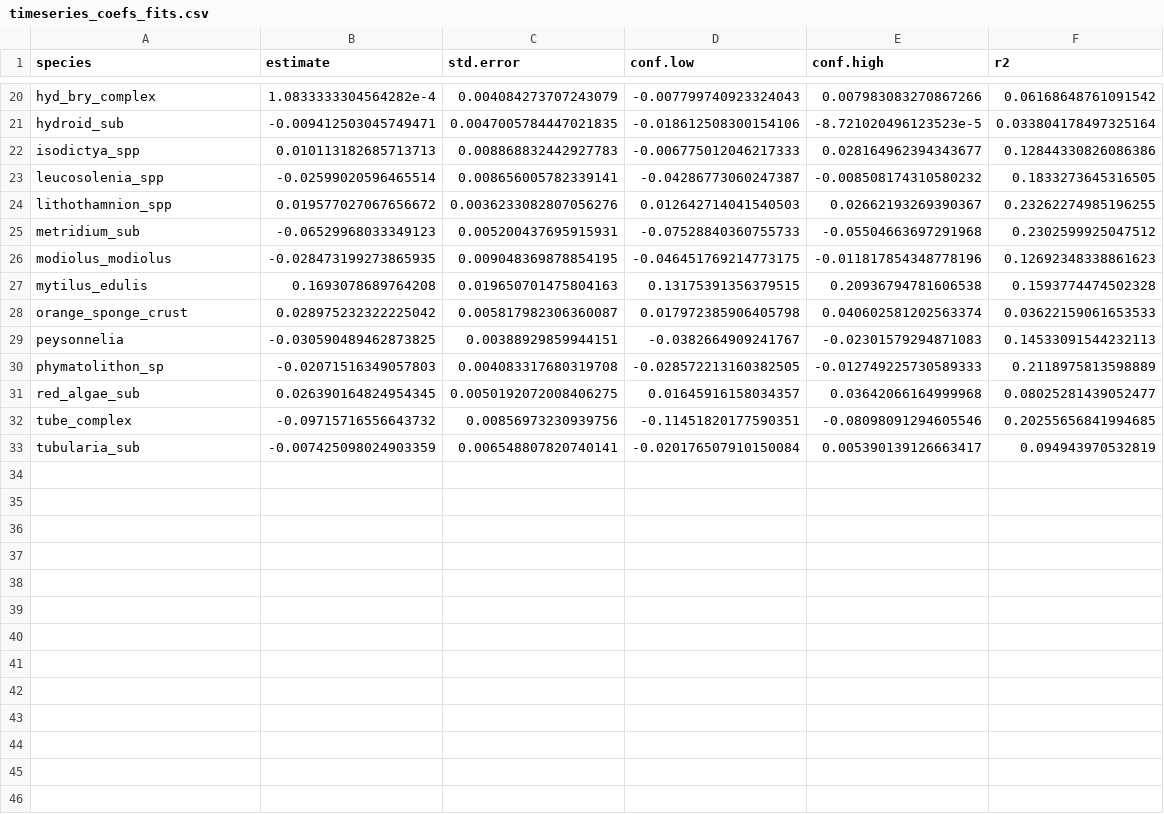
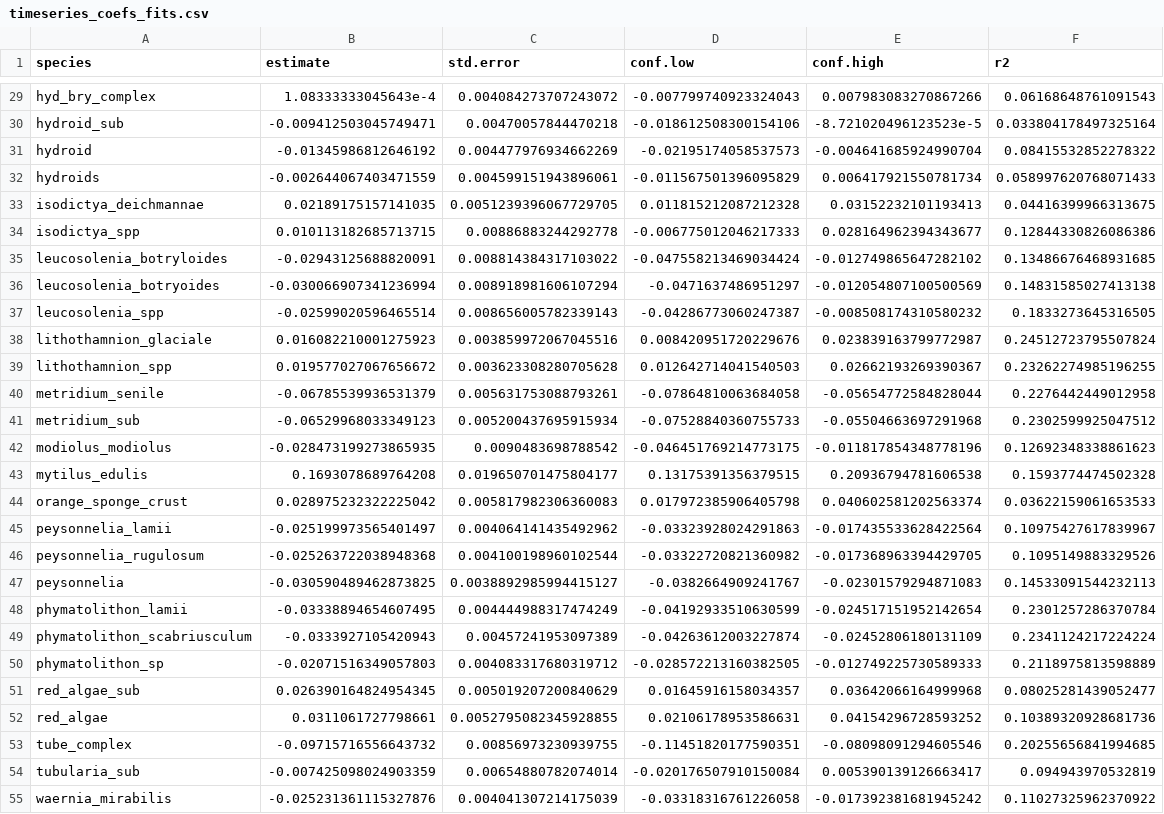
Before and after one commit to BAMcCollum/rock_wall_change_thermal_preference, a CSV file: tables/timeseries_coefs_fits.csv, drawn as a sheet; only a part is shown, gaps mark what is left out; addresses are those after the commit; the diff covers the shown part only; the diff names each change by its address in the sheet, - before the commit and + after, or states it on an @@ line.

```diff
--- a/tables/timeseries_coefs_fits.csv
+++ b/tables/timeseries_coefs_fits.csv
-B29 (estimate): 1.0833333304564282e-4
+B29 (estimate): 1.08333333045643e-4
-C29 (std.error): 0.004084273707243079
+C29 (std.error): 0.004084273707243072
-F29 (r2): 0.06168648761091542
+F29 (r2): 0.06168648761091543
-C30 (std.error): 0.0047005784447021835
+C30 (std.error): 0.00470057844470218
+row 31: hydroid | -0.01345986812646192 | 0.004477976934662269 | -0.02195174058537573 | -0.004641685924990704 | 0.08415532852278322
+row 32: hydroids | -0.002644067403471559 | 0.004599151943896061 | -0.011567501396095829 | 0.006417921550781734 | 0.058997620768071433
+row 33: isodictya_deichmannae | 0.02189175157141035 | 0.0051239396067729705 | 0.011815212087212328 | 0.03152232101193413 | 0.04416399966313675
-B34 (estimate): 0.010113182685713713
+B34 (estimate): 0.010113182685713715
-C34 (std.error): 0.008868832442927783
+C34 (std.error): 0.00886883244292778
+row 35: leucosolenia_botryloides | -0.02943125688820091 | 0.008814384317103022 | -0.047558213469034424 | -0.012749865647282102 | 0.13486676468931685
+row 36: leucosolenia_botryoides | -0.030066907341236994 | 0.008918981606107294 | -0.0471637486951297 | -0.012054807100500569 | 0.14831585027413138
-C37 (std.error): 0.008656005782339141
+C37 (std.error): 0.008656005782339143
+row 38: lithothamnion_glaciale | 0.016082210001275923 | 0.003859972067045516 | 0.008420951720229676 | 0.023839163799772987 | 0.24512723795507824
-C39 (std.error): 0.0036233082807056276
+C39 (std.error): 0.003623308280705628
+row 40: metridium_senile | -0.06785539936531379 | 0.005631753088793261 | -0.07864810063684058 | -0.05654772584828044 | 0.2276442449012958
-C41 (std.error): 0.005200437695915931
+C41 (std.error): 0.005200437695915934
-C42 (std.error): 0.009048369878854195
+C42 (std.error): 0.0090483698788542
-C43 (std.error): 0.019650701475804163
+C43 (std.error): 0.019650701475804177
-C44 (std.error): 0.005817982306360087
+C44 (std.error): 0.005817982306360083
+row 45: peysonnelia_lamii | -0.025199973565401497 | 0.004064141435492962 | -0.03323928024291863 | -0.017435533628422564 | 0.10975427617839967
+row 46: peysonnelia_rugulosum | -0.025263722038948368 | 0.004100198960102544 | -0.03322720821360982 | -0.017368963394429705 | 0.1095149883329526
-C47 (std.error): 0.00388929859944151
+C47 (std.error): 0.0038892985994415127
+row 48: phymatolithon_lamii | -0.03338894654607495 | 0.004444988317474249 | -0.04192933510630599 | -0.024517151952142654 | 0.2301257286370784
+row 49: phymatolithon_scabriusculum | -0.0333927105420943 | 0.00457241953097389 | -0.04263612003227874 | -0.02452806180131109 | 0.2341124217224224
-C50 (std.error): 0.004083317680319708
+C50 (std.error): 0.004083317680319712
-C51 (std.error): 0.0050192072008406275
+C51 (std.error): 0.005019207200840629
+row 52: red_algae | 0.0311061727798661 | 0.0052795082345928855 | 0.02106178953586631 | 0.04154296728593252 | 0.10389320928681736
-C53 (std.error): 0.00856973230939756
+C53 (std.error): 0.00856973230939755
-C54 (std.error): 0.006548807820740141
+C54 (std.error): 0.00654880782074014
+row 55: waernia_mirabilis | -0.025231361115327876 | 0.004041307214175039 | -0.03318316761226058 | -0.017392381681945242 | 0.11027325962370922
```
Also changed, not shown: 9 added rows and 20 edited cells elsewhere in this file.
